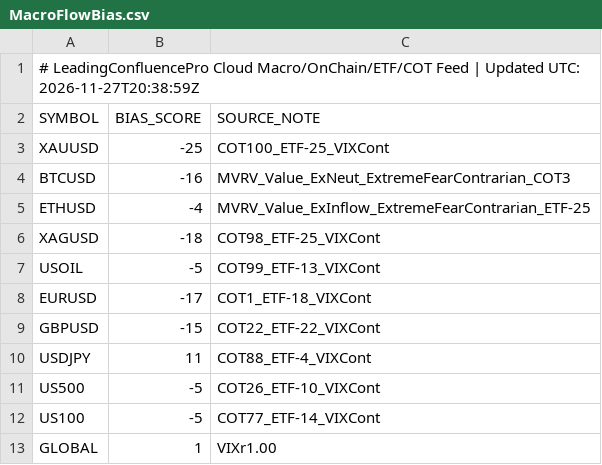
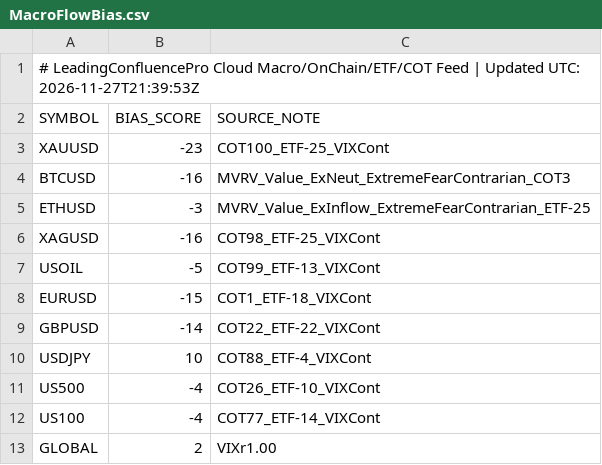
Before and after one commit to gamehotspot62/mt5-leading-confluence-cloud, a CSV file: data/MacroFlowBias.csv, drawn as a sheet.

```diff
--- a/data/MacroFlowBias.csv
+++ b/data/MacroFlowBias.csv
@@ -1,13 +1,13 @@
-# LeadingConfluencePro Cloud Macro/OnChain/ETF/COT Feed | Updated UTC: 2026-11-27T20:38:59Z
+# LeadingConfluencePro Cloud Macro/OnChain/ETF/COT Feed | Updated UTC: 2026-11-27T21:39:53Z
 SYMBOL,BIAS_SCORE,SOURCE_NOTE
-XAUUSD,-25,COT100_ETF-25_VIXCont
+XAUUSD,-23,COT100_ETF-25_VIXCont
 BTCUSD,-16,MVRV_Value_ExNeut_ExtremeFearContrarian_COT3
-ETHUSD,-4,MVRV_Value_ExInflow_ExtremeFearContrarian_ETF-25
-XAGUSD,-18,COT98_ETF-25_VIXCont
+ETHUSD,-3,MVRV_Value_ExInflow_ExtremeFearContrarian_ETF-25
+XAGUSD,-16,COT98_ETF-25_VIXCont
 USOIL,-5,COT99_ETF-13_VIXCont
-EURUSD,-17,COT1_ETF-18_VIXCont
-GBPUSD,-15,COT22_ETF-22_VIXCont
-USDJPY,11,COT88_ETF-4_VIXCont
-US500,-5,COT26_ETF-10_VIXCont
-US100,-5,COT77_ETF-14_VIXCont
-GLOBAL,1,VIXr1.00
+EURUSD,-15,COT1_ETF-18_VIXCont
+GBPUSD,-14,COT22_ETF-22_VIXCont
+USDJPY,10,COT88_ETF-4_VIXCont
+US500,-4,COT26_ETF-10_VIXCont
+US100,-4,COT77_ETF-14_VIXCont
+GLOBAL,2,VIXr1.00
```
Also changed, not shown: 3 other files.
